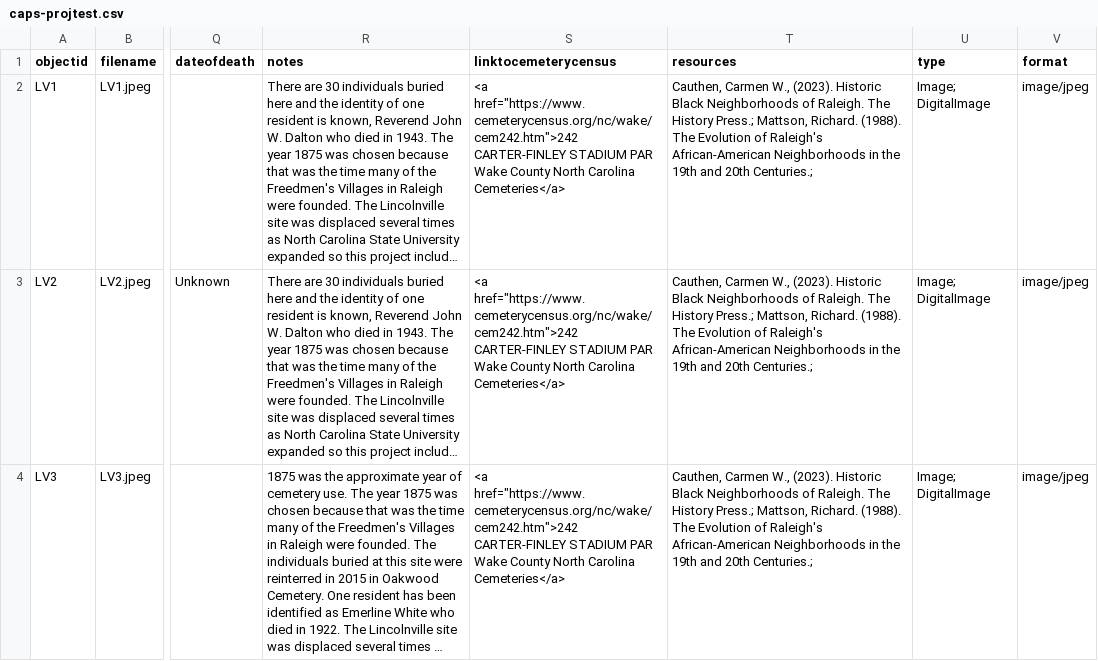
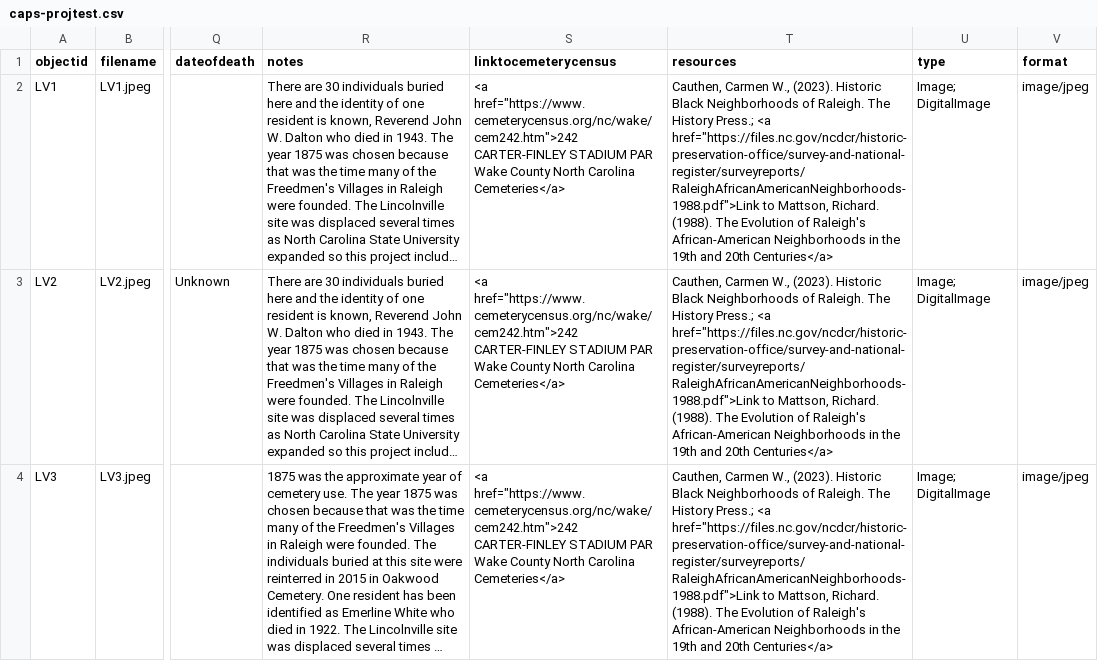
Before and after one commit to alkimey281/caps-proj, a CSV file: _data/caps-projtest.csv, drawn as a sheet; only a part is shown, gaps mark what is left out; long unchanged cells end in …; the diff covers the shown part only; the diff names each change by its address in the sheet, - before the commit and + after, or states it on an @@ line.

Commit message:
added resources test 2

```diff
--- a/_data/caps-projtest.csv
+++ b/_data/caps-projtest.csv
-T2:T4 (resources): …History Press.; Mattson, Richard. (1988). The Evolution of Raleigh's African-American Neighborhoods in the 19th and 20th Centuries.;
+T2:T4 (resources): …History Press.; <a href="https://files.nc.gov/ncdcr/historic-preservation-office/survey-and-national-register/surveyreports/RaleighAfricanAmericanNeighborhoods-1988.pdf">Link to Mattson, Richard. (1988). The Evolution of Raleigh's African-American Neighborhoods in the 19th and 20th Centuries</a>
```
Also changed, not shown: 5 edited cells elsewhere in this file.
